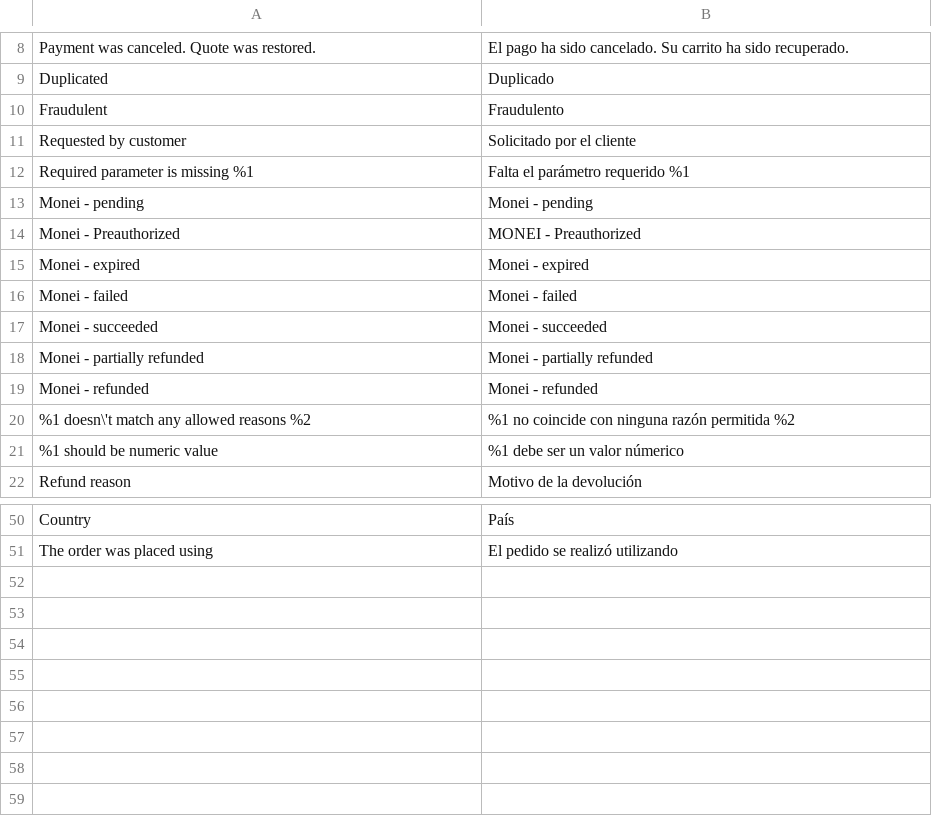
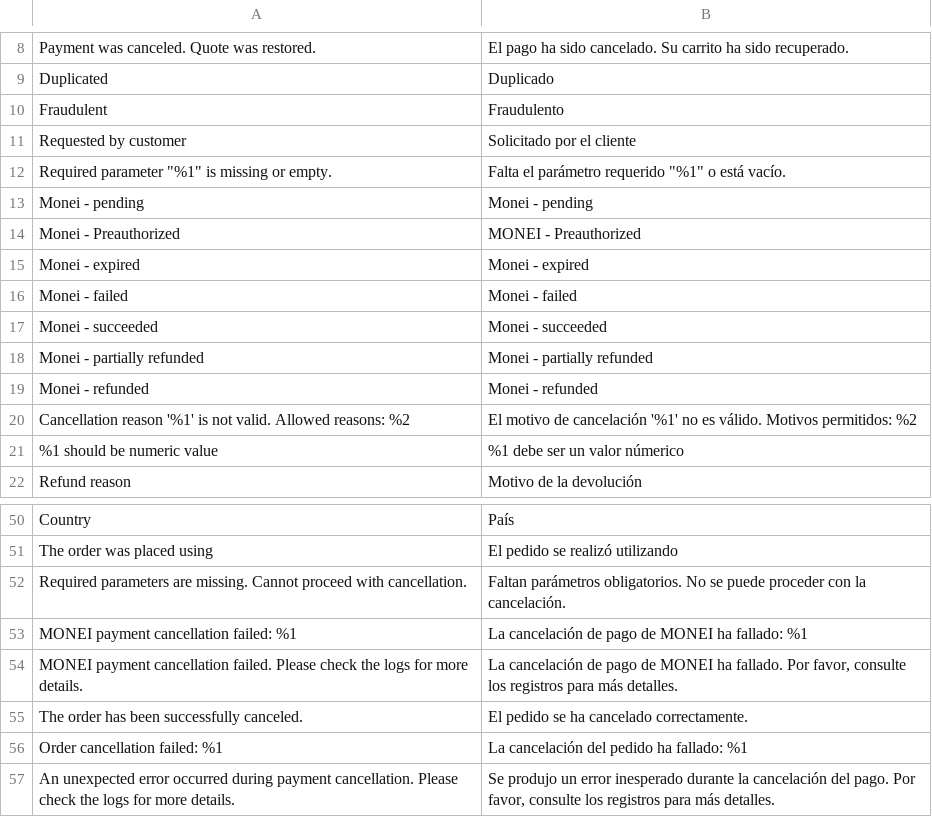
Before and after one commit to MONEI/MONEI-AdobeCommerce-Magento2, a CSV file: i18n/es_ES.csv, drawn as a sheet; only a part is shown, gaps mark what is left out.

Commit message:
refactor: Enhance error handling and user experience in Monei payment module
- Improve error messages and logging in order cancellation and payment processing
- Update cancel order popup with better UX and validation
- Add more descriptive error handling in callback and complete payment controllers
- Enhance logging with structured and informative messages
- Optimize error message translations for better clarity

```diff
--- a/i18n/es_ES.csv
+++ b/i18n/es_ES.csv
@@ -11,3 +11,3 @@
 "Requested by customer","Solicitado por el cliente"
-"Required parameter is missing %1","Falta el parámetro requerido %1"
+"Required parameter ""%1"" is missing or empty.","Falta el parámetro requerido ""%1"" o está vacío."
 "Monei - pending","Monei - pending"
@@ -19,3 +19,3 @@
 "Monei - refunded","Monei - refunded"
-"%1 doesn\'t match any allowed reasons %2","%1 no coincide con ninguna razón permitida %2"
+"Cancellation reason '%1' is not valid. Allowed reasons: %2","El motivo de cancelación '%1' no es válido. Motivos permitidos: %2"
 "%1 should be numeric value","%1 debe ser un valor númerico"
@@ -51 +51,7 @@
 "The order was placed using","El pedido se realizó utilizando"
+"Required parameters are missing. Cannot proceed with cancellation.","Faltan parámetros obligatorios. No se puede proceder con la cancelación."
+"MONEI payment cancellation failed: %1","La cancelación de pago de MONEI ha fallado: %1"
+"MONEI payment cancellation failed. Please check the logs for more details.","La cancelación de pago de MONEI ha fallado. Por favor, consulte los registros para más detalles."
+"The order has been successfully canceled.","El pedido se ha cancelado correctamente."
+"Order cancellation failed: %1","La cancelación del pedido ha fallado: %1"
+"An unexpected error occurred during payment cancellation. Please check the logs for more details.","Se produjo un error inesperado durante la cancelación del pago. Por favor, consulte los registros para más detalles."
```
Also changed, not shown: i18n/en_US.csv, 17 other files.
